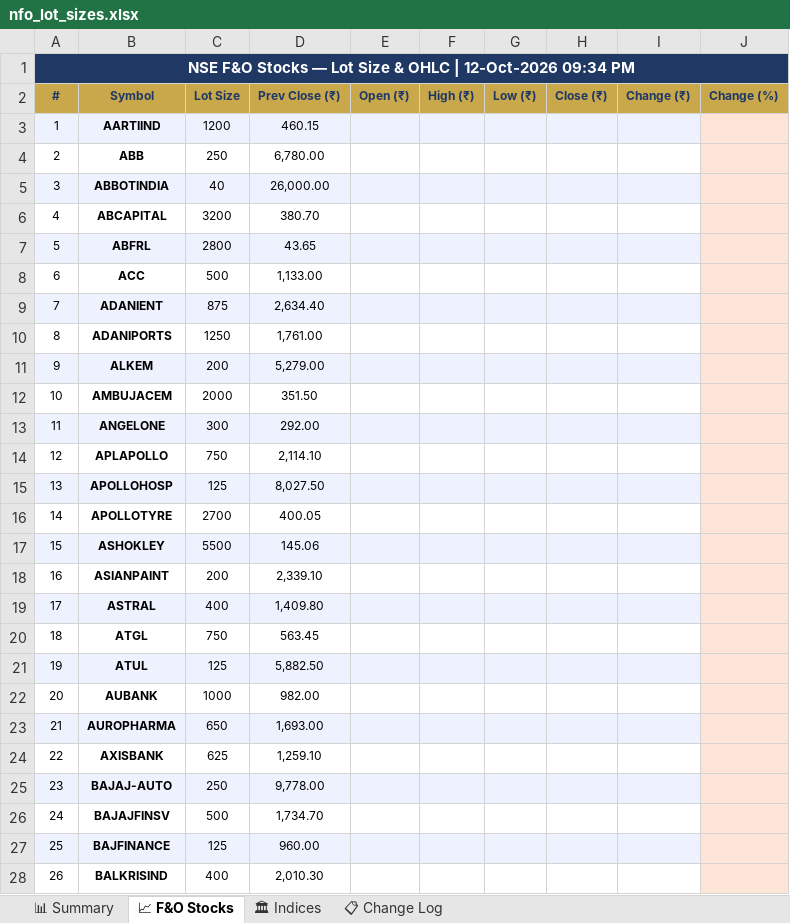
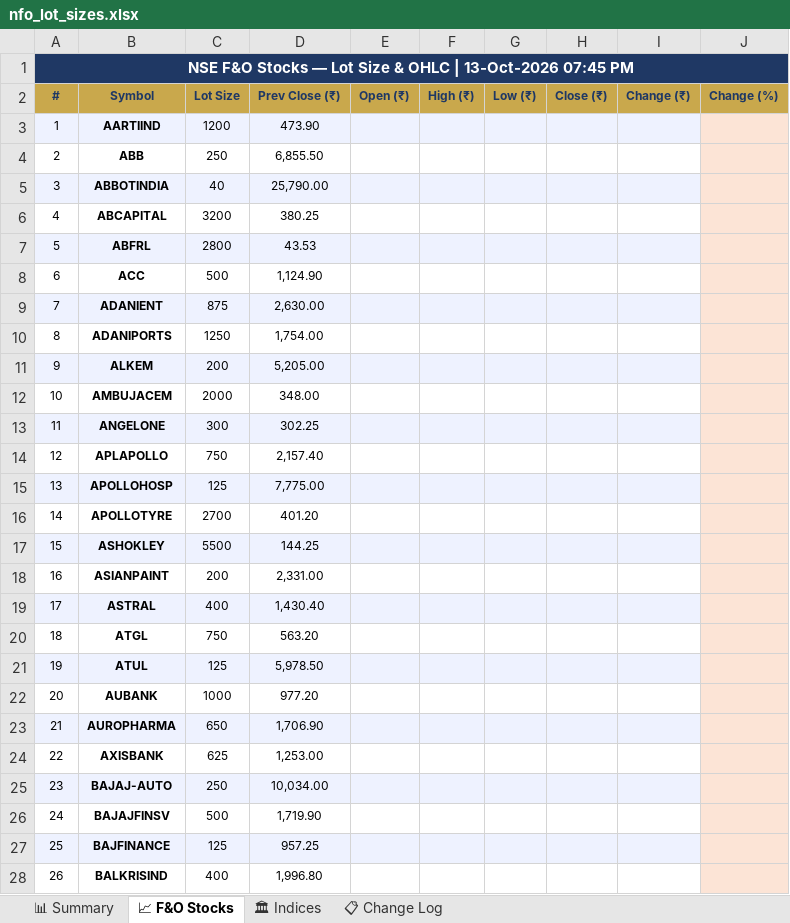
Before and after one commit to spurandhar0/nfo-lot-size-tracker, an Excel workbook: data/nfo_lot_sizes.xlsx, sheet 📈 F&O Stocks, drawn as a sheet; only a part is shown; values as stored, in another font and other column widths than the file's, no borders; the diff covers the shown part only; the diff names each change by its address in the sheet, - before the commit and + after, or states it on an @@ line.

```diff
--- a/data/nfo_lot_sizes.xlsx (sheet 📈 F&O Stocks)
+++ b/data/nfo_lot_sizes.xlsx (sheet 📈 F&O Stocks)
-A1 (#): …OHLC | 12-Oct-2026 09:34 PM
+A1 (#): …OHLC | 13-Oct-2026 07:45 PM
-D3 (Prev Close (₹)): 460.15
+D3 (Prev Close (₹)): 473.90
-D4 (Prev Close (₹)): 6,780.00
+D4 (Prev Close (₹)): 6,855.50
-D5 (Prev Close (₹)): 26,000.00
+D5 (Prev Close (₹)): 25,790.00
-D6 (Prev Close (₹)): 380.70
+D6 (Prev Close (₹)): 380.25
-D7 (Prev Close (₹)): 43.65
+D7 (Prev Close (₹)): 43.53
-D8 (Prev Close (₹)): 1,133.00
+D8 (Prev Close (₹)): 1,124.90
-D9 (Prev Close (₹)): 2,634.40
+D9 (Prev Close (₹)): 2,630.00
-D10 (Prev Close (₹)): 1,761.00
+D10 (Prev Close (₹)): 1,754.00
-D11 (Prev Close (₹)): 5,279.00
+D11 (Prev Close (₹)): 5,205.00
-D12 (Prev Close (₹)): 351.50
+D12 (Prev Close (₹)): 348.00
-D13 (Prev Close (₹)): 292.00
+D13 (Prev Close (₹)): 302.25
-D14 (Prev Close (₹)): 2,114.10
+D14 (Prev Close (₹)): 2,157.40
-D15 (Prev Close (₹)): 8,027.50
+D15 (Prev Close (₹)): 7,775.00
-D16 (Prev Close (₹)): 400.05
+D16 (Prev Close (₹)): 401.20
-D17 (Prev Close (₹)): 145.06
+D17 (Prev Close (₹)): 144.25
-D18 (Prev Close (₹)): 2,339.10
+D18 (Prev Close (₹)): 2,331.00
-D19 (Prev Close (₹)): 1,409.80
+D19 (Prev Close (₹)): 1,430.40
-D20 (Prev Close (₹)): 563.45
+D20 (Prev Close (₹)): 563.20
-D21 (Prev Close (₹)): 5,882.50
+D21 (Prev Close (₹)): 5,978.50
-D22 (Prev Close (₹)): 982.00
+D22 (Prev Close (₹)): 977.20
-D23 (Prev Close (₹)): 1,693.00
+D23 (Prev Close (₹)): 1,706.90
-D24 (Prev Close (₹)): 1,259.10
+D24 (Prev Close (₹)): 1,253.00
-D25 (Prev Close (₹)): 9,778.00
+D25 (Prev Close (₹)): 10,034.00
-D26 (Prev Close (₹)): 1,734.70
+D26 (Prev Close (₹)): 1,719.90
-D27 (Prev Close (₹)): 960.00
+D27 (Prev Close (₹)): 957.25
-D28 (Prev Close (₹)): 2,010.30
+D28 (Prev Close (₹)): 1,996.80
```
Also changed, not shown: 150 edited cells elsewhere in this sheet, sheet 📊 Summary, sheet 📋 Change Log, sheet 🏛 Indices, 1 other file.
